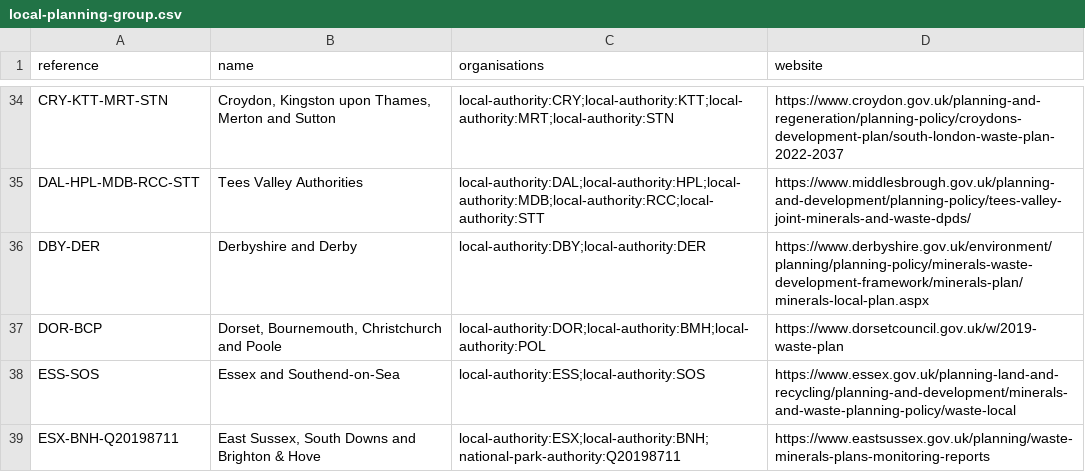
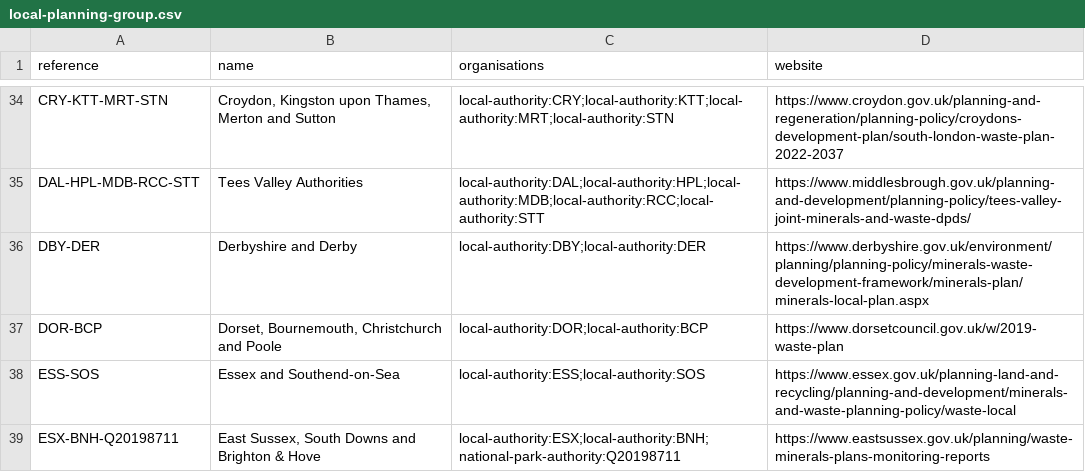
Before and after one commit to digital-land/local-plan-extractor, a CSV file: dataset/local-planning-group.csv, drawn as a sheet; only a part is shown, gaps mark what is left out.

Commit message:
Update local-planning-group boundaries

```diff
--- a/dataset/local-planning-group.csv
+++ b/dataset/local-planning-group.csv
@@ -36,3 +36,3 @@ DAL-HPL-MDB-RCC-STT,Tees Valley Authorities,local-authority:DAL;local-authority:
 DBY-DER,Derbyshire and Derby,local-authority:DBY;local-authority:DER,https://www.derbyshire.gov.uk/environment/planning/planning-policy/minerals-waste-development-framework/minerals-plan/minerals-local-plan.aspx
-DOR-BCP,"Dorset, Bournemouth, Christchurch and Poole",local-authority:DOR;local-authority:BMH;local-authority:POL,https://www.dorsetcouncil.gov.uk/w/2019-waste-plan
+DOR-BCP,"Dorset, Bournemouth, Christchurch and Poole",local-authority:DOR;local-authority:BCP,https://www.dorsetcouncil.gov.uk/w/2019-waste-plan
 ESS-SOS,Essex and Southend-on-Sea,local-authority:ESS;local-authority:SOS,https://www.essex.gov.uk/planning-land-and-recycling/planning-and-development/minerals-and-waste-planning-policy/waste-local
```
Also changed, not shown: 1 other file.
